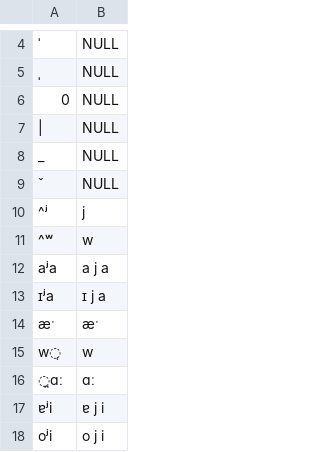
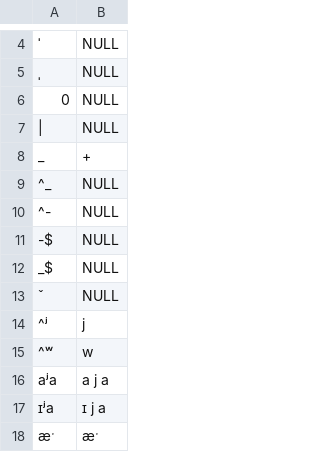
Before and after one commit to lexibank/northeuralex, a TSV file: etc/orthography.tsv, drawn as a sheet; only a part is shown, gaps mark what is left out; the shorter side is filled out with more unchanged rows; the diff names each change by its address in the sheet, - before the commit and + after, or states it on an @@ line.

```diff
--- a/etc/orthography.tsv
+++ b/etc/orthography.tsv
-B8: NULL
+B8: +
+row 9: ^_ | NULL
+row 10: ^- | NULL
+row 11: -$ | NULL
+row 12: _$ | NULL
```
Also changed, not shown: 4 other files.
